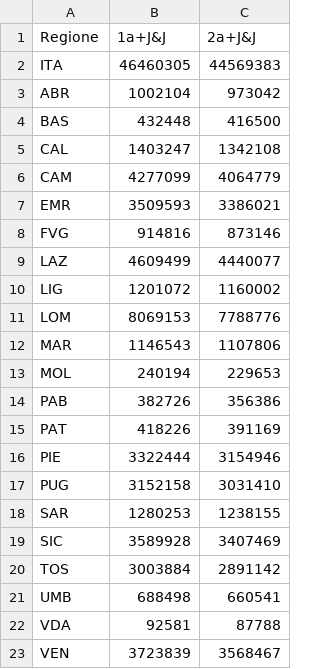
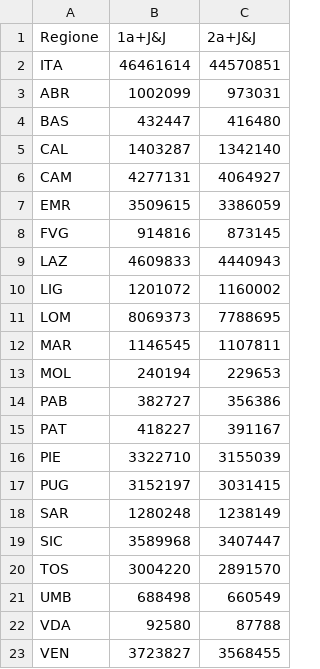
Before and after one commit to tomvitale/covid19-stats, a CSV file: vaccini-data.csv, drawn as a sheet.

```diff
--- a/vaccini-data.csv
+++ b/vaccini-data.csv
@@ -1,23 +1,23 @@
 Regione,1a+J&J,2a+J&J
-ITA,46460305,44569383
-ABR,1002104,973042
-BAS,432448,416500
-CAL,1403247,1342108
-CAM,4277099,4064779
-EMR,3509593,3386021
-FVG,914816,873146
-LAZ,4609499,4440077
+ITA,46461614,44570851
+ABR,1002099,973031
+BAS,432447,416480
+CAL,1403287,1342140
+CAM,4277131,4064927
+EMR,3509615,3386059
+FVG,914816,873145
+LAZ,4609833,4440943
 LIG,1201072,1160002
-LOM,8069153,7788776
-MAR,1146543,1107806
+LOM,8069373,7788695
+MAR,1146545,1107811
 MOL,240194,229653
-PAB,382726,356386
-PAT,418226,391169
-PIE,3322444,3154946
-PUG,3152158,3031410
-SAR,1280253,1238155
-SIC,3589928,3407469
-TOS,3003884,2891142
-UMB,688498,660541
-VDA,92581,87788
-VEN,3723839,3568467
+PAB,382727,356386
+PAT,418227,391167
+PIE,3322710,3155039
+PUG,3152197,3031415
+SAR,1280248,1238149
+SIC,3589968,3407447
+TOS,3004220,2891570
+UMB,688498,660549
+VDA,92580,87788
+VEN,3723827,3568455
```
Also changed, not shown: vaccini-stats.csv.
